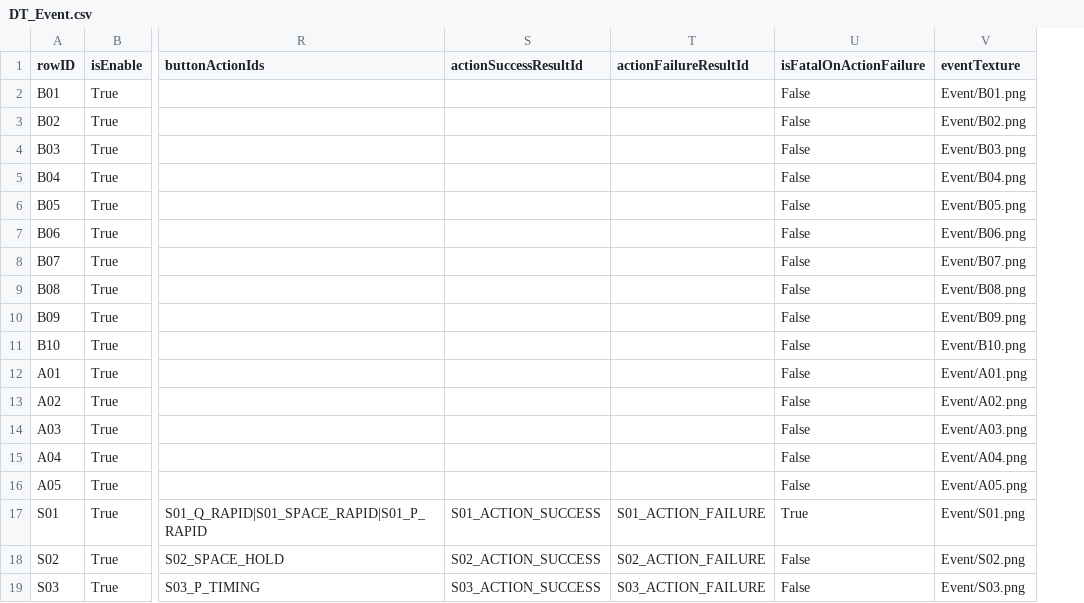
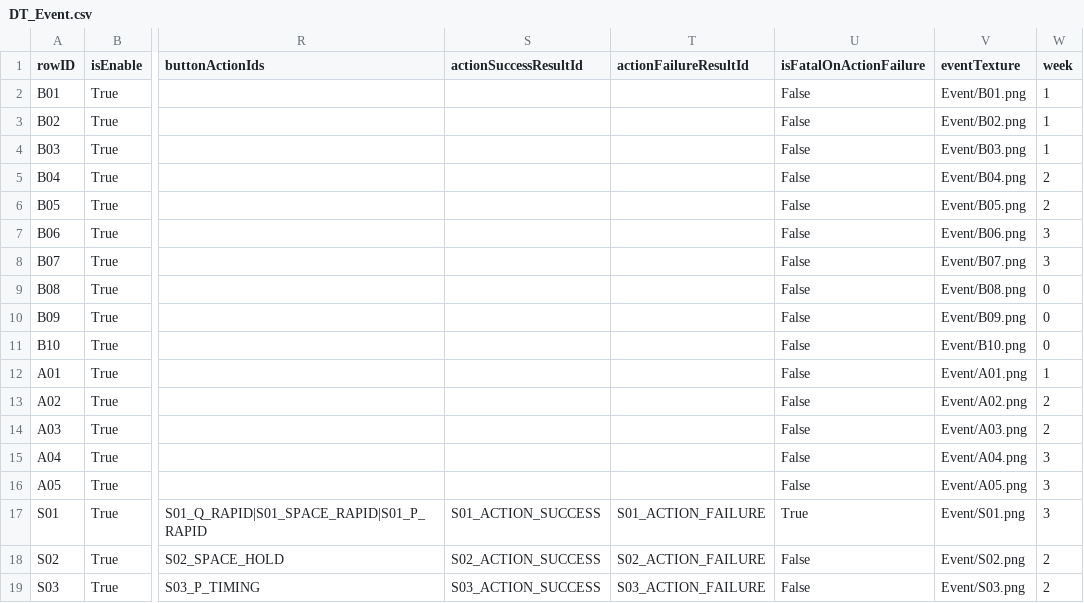
Before and after one commit to jxng-min/Ddalgak, a CSV file: Assets/Resources/GameFlowDataTables/DT_Event.csv, drawn as a sheet; only a part is shown, gaps mark what is left out; the diff names each change by its address in the sheet, - before the commit and + after, or states it on an @@ line.

```diff
--- a/Assets/Resources/GameFlowDataTables/DT_Event.csv
+++ b/Assets/Resources/GameFlowDataTables/DT_Event.csv
+column W (week), rows 2-19: 1 | 1 | 1 | 2 | 2 | 3 | 3 | 0 | 0 | 0 | 1 | 2 | 2 | 3 | 3 | 3 | 2 | 2
```
Also changed, not shown: 4 other files.
